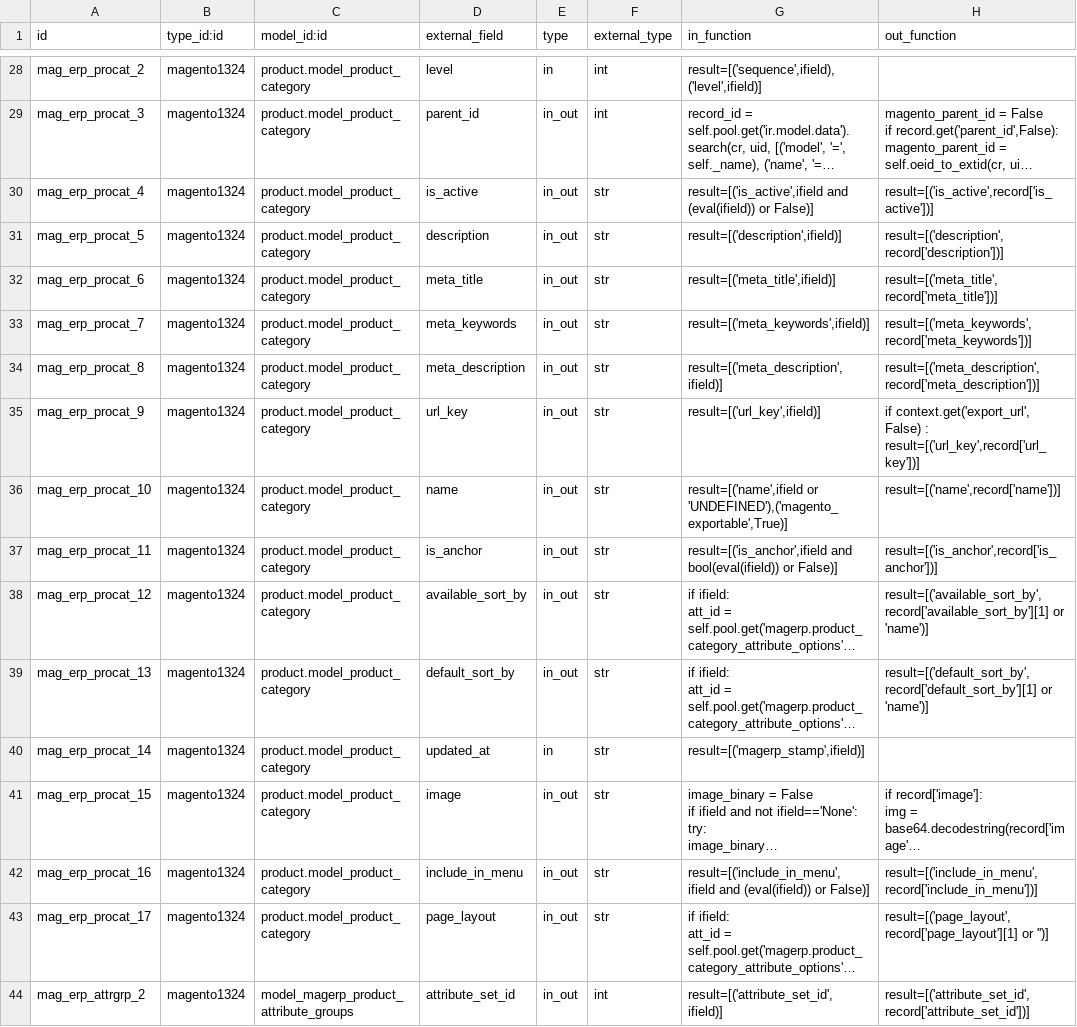
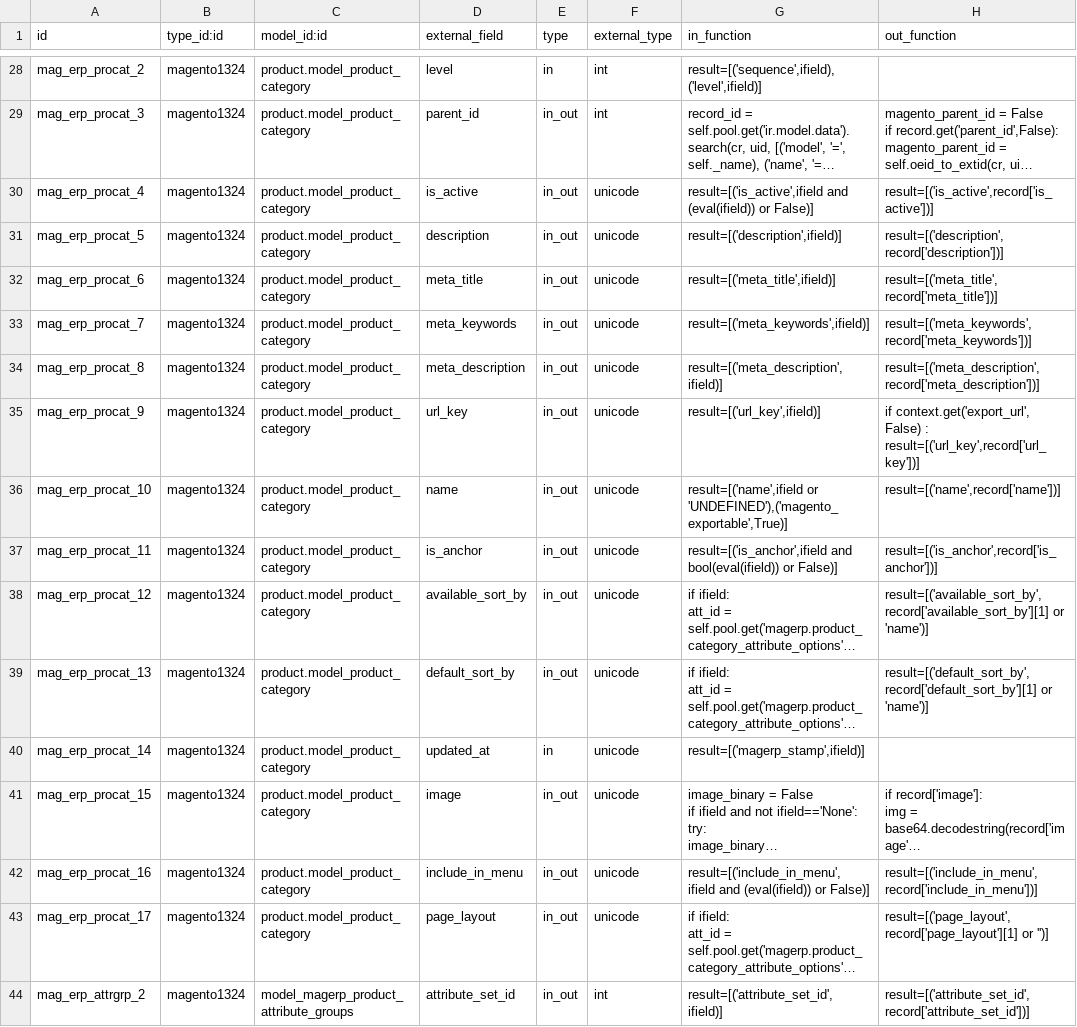
Before and after one commit to florian-dacosta/connector-magento, a CSV file: magentoerpconnect/settings/external.mappinglines.template.csv, drawn as a sheet; only a part is shown, gaps mark what is left out; long unchanged cells end in …; the diff covers the shown part only; the diff names each change by its address in the sheet, - before the commit and + after, or states it on an @@ line.

Commit message:
[REF] refactor replace str by unicode, please update base_external_referential too

```diff
--- a/magentoerpconnect/settings/external.mappinglines.template.csv
+++ b/magentoerpconnect/settings/external.mappinglines.template.csv
-F30:F43 (external_type): str
+F30:F43 (external_type): unicode
```
Also changed, not shown: 69 edited cells elsewhere in this file.
